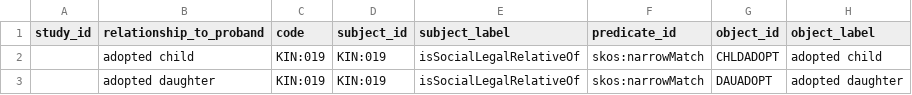
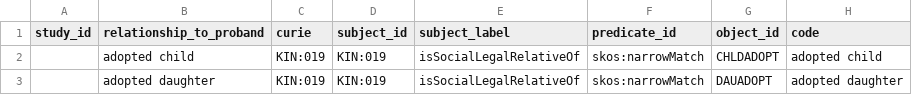
Before and after one commit to NIH-NCPI/anvil_dbt_project, a CSV file: seeds/value_sets/fr_relationship_code.csv, drawn as a sheet; only a part is shown.

```diff
--- a/seeds/value_sets/fr_relationship_code.csv
+++ b/seeds/value_sets/fr_relationship_code.csv
@@ -1,2 +1,2 @@
-study_id,relationship_to_proband,code,subject_id,subject_label,predicate_id,object_id,object_label
+study_id,relationship_to_proband,curie,subject_id,subject_label,predicate_id,object_id,code
 ,adopted child,KIN:019,KIN:019,isSocialLegalRelativeOf,skos:narrowMatch,CHLDADOPT,adopted child
```
Also changed, not shown: seeds/value_sets/dm_race.csv, seeds/value_sets/fm_consanguinity.csv, 24 other files.
